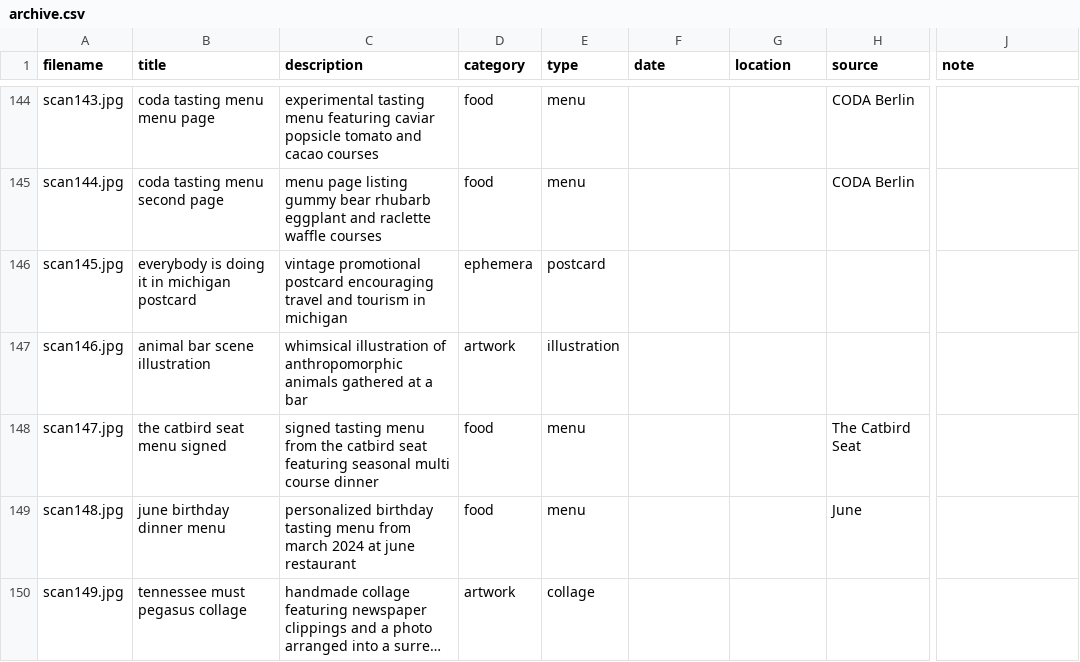
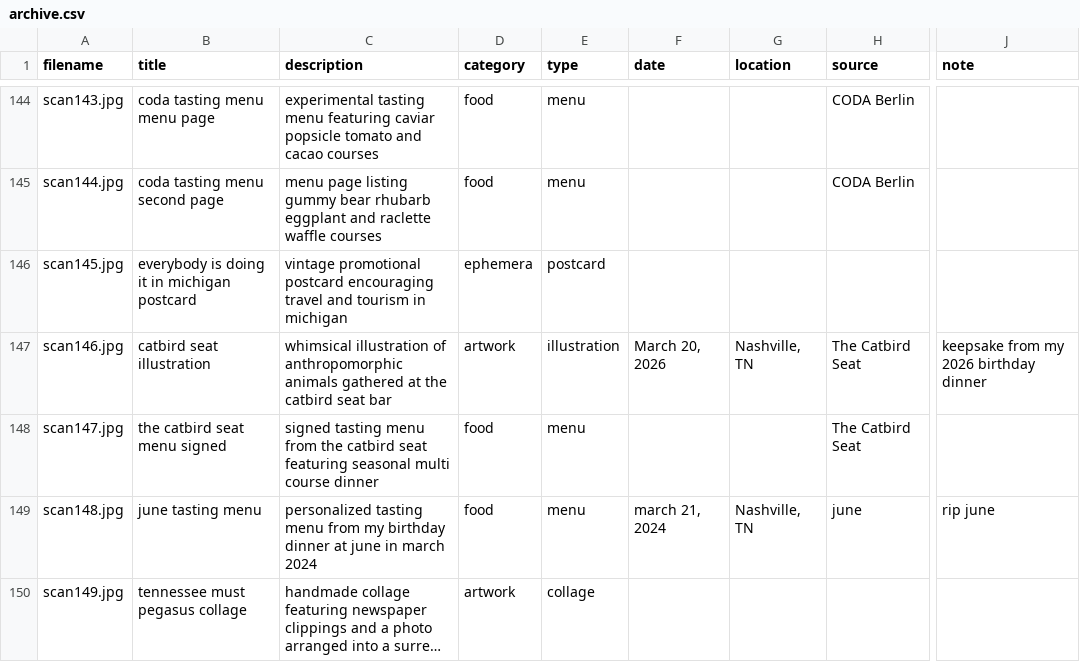
Before and after one commit to edenmetzger/digital_shoebox, a CSV file: data/archive.csv, drawn as a sheet; only a part is shown, gaps mark what is left out; long unchanged cells end in …; the diff covers the shown part only; the diff names each change by its address in the sheet, - before the commit and + after, or states it on an @@ line.

Commit message:
updates to data

```diff
--- a/data/archive.csv
+++ b/data/archive.csv
-B147 (title): animal bar scene illustration
+B147 (title): catbird seat illustration
-C147 (description): …gathered at a bar
+C147 (description): …gathered at the catbird seat bar
-F147 (date): (empty)
+F147 (date): March 20, 2026
-G147 (location): (empty)
+G147 (location): Nashville, TN
-H147 (source): (empty)
+H147 (source): The Catbird Seat
-J147 (note): (empty)
+J147 (note): keepsake from my 2026 birthday dinner
-B149 (title): june birthday dinner menu
+B149 (title): june tasting menu
-C149 (description): personalized birthday tasting menu from march 2024 at june restaurant
+C149 (description): personalized tasting menu from my birthday dinner at june in march 2024
-F149 (date): (empty)
+F149 (date): march 21, 2024
-G149 (location): (empty)
+G149 (location): Nashville, TN
-H149 (source): June
+H149 (source): june
-J149 (note): (empty)
+J149 (note): rip june
```
Also changed, not shown: 51 edited cells elsewhere in this file.
